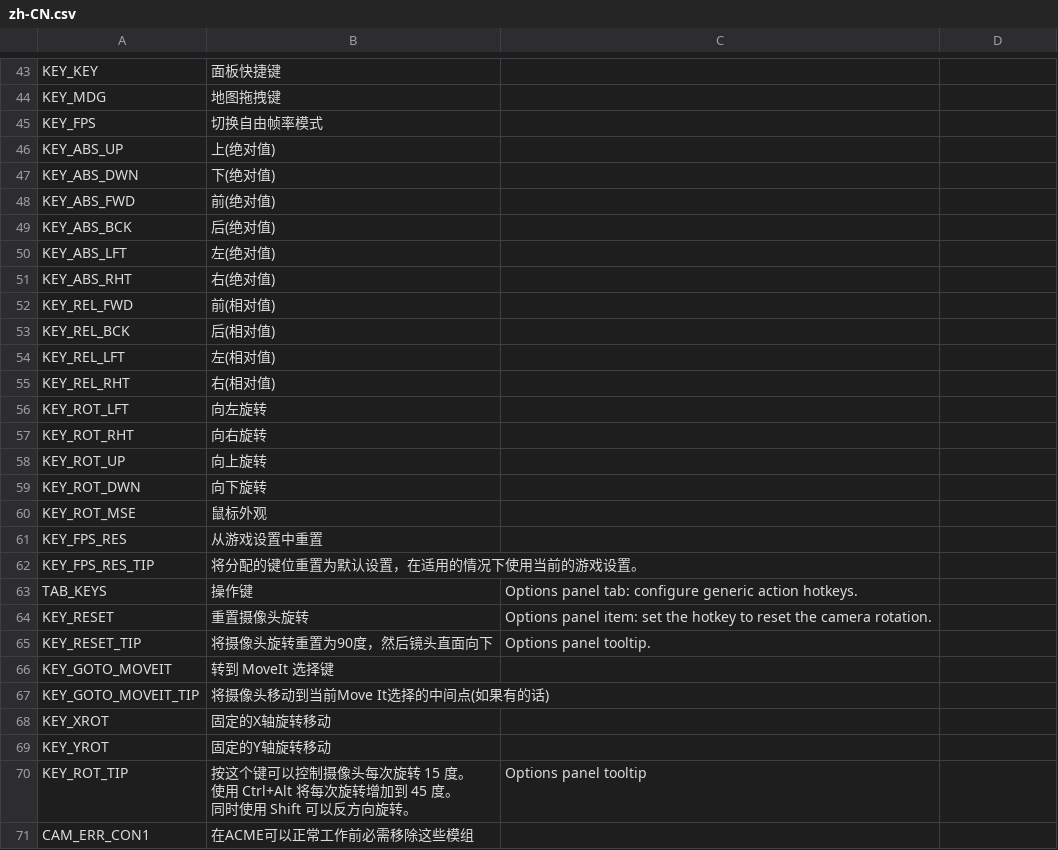
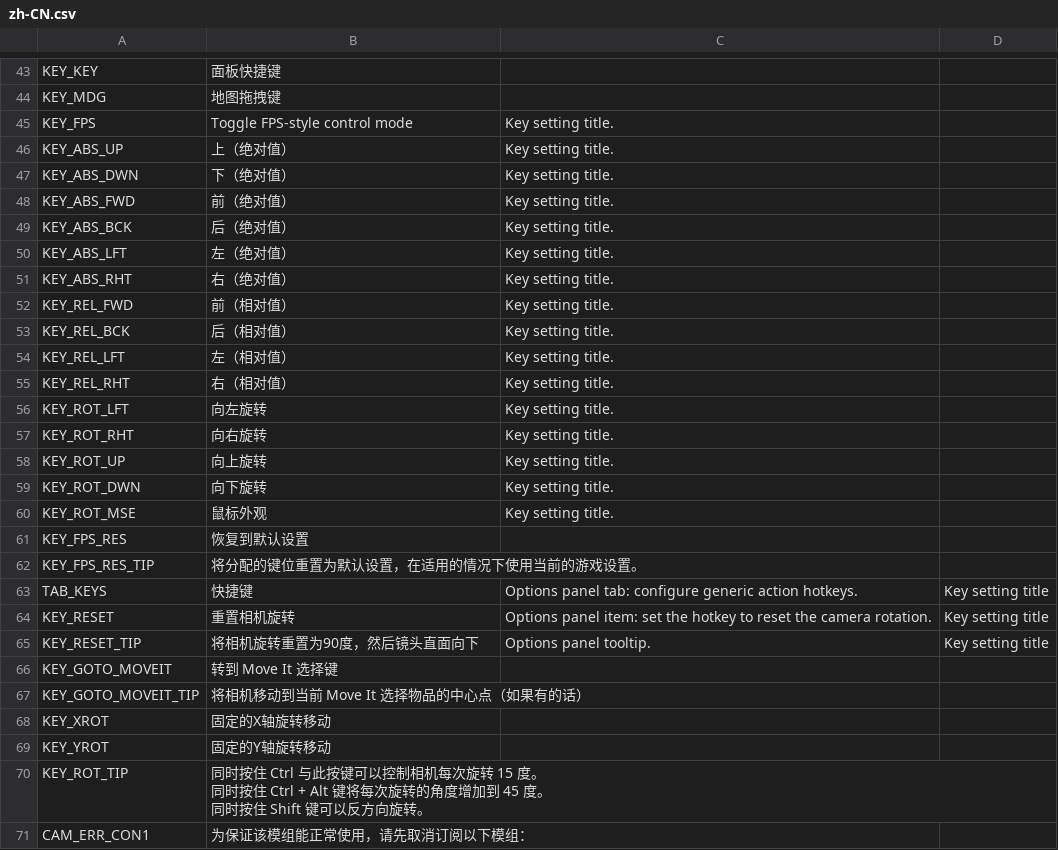
Before and after one commit to algernon-A/ACME, a CSV file: Translations/zh-CN.csv, drawn as a sheet; only a part is shown, gaps mark what is left out; the diff covers the shown part only.

```diff
--- a/Translations/zh-CN.csv
+++ b/Translations/zh-CN.csv
@@ -46,30 +46,30 @@
 "KEY_MDG","地图拖拽键"
-"KEY_FPS","切换自由帧率模式"
-"KEY_ABS_UP","上(绝对值)"
-"KEY_ABS_DWN","下(绝对值)"
-"KEY_ABS_FWD","前(绝对值)"
-"KEY_ABS_BCK","后(绝对值)"
-"KEY_ABS_LFT","左(绝对值)"
-"KEY_ABS_RHT","右(绝对值)"
-"KEY_REL_FWD","前(相对值)"
-"KEY_REL_BCK","后(相对值)"
-"KEY_REL_LFT","左(相对值)"
-"KEY_REL_RHT","右(相对值)"
-"KEY_ROT_LFT","向左旋转"
-"KEY_ROT_RHT","向右旋转"
-"KEY_ROT_UP","向上旋转"
-"KEY_ROT_DWN","向下旋转"
-"KEY_ROT_MSE","鼠标外观"
-"KEY_FPS_RES","从游戏设置中重置"
+"KEY_FPS","Toggle FPS-style control mode","Key setting title."
+"KEY_ABS_UP","上（绝对值）","Key setting title."
+"KEY_ABS_DWN","下（绝对值）","Key setting title."
+"KEY_ABS_FWD","前（绝对值）","Key setting title."
+"KEY_ABS_BCK","后（绝对值）","Key setting title."
+"KEY_ABS_LFT","左（绝对值）","Key setting title."
+"KEY_ABS_RHT","右（绝对值）","Key setting title."
+"KEY_REL_FWD","前（相对值）","Key setting title."
+"KEY_REL_BCK","后（相对值）","Key setting title."
+"KEY_REL_LFT","左（相对值）","Key setting title."
+"KEY_REL_RHT","右（相对值）","Key setting title."
+"KEY_ROT_LFT","向左旋转","Key setting title."
+"KEY_ROT_RHT","向右旋转","Key setting title."
+"KEY_ROT_UP","向上旋转","Key setting title."
+"KEY_ROT_DWN","向下旋转","Key setting title."
+"KEY_ROT_MSE","鼠标外观","Key setting title."
+"KEY_FPS_RES","恢复到默认设置"
 "KEY_FPS_RES_TIP","将分配的键位重置为默认设置，在适用的情况下使用当前的游戏设置。"
-"TAB_KEYS","操作键","Options panel tab: configure generic action hotkeys."
-"KEY_RESET","重置摄像头旋转","Options panel item: set the hotkey to reset the camera rotation."
-"KEY_RESET_TIP","将摄像头旋转重置为90度，然后镜头直面向下","Options panel tooltip."
-"KEY_GOTO_MOVEIT","转到 MoveIt 选择键"
-"KEY_GOTO_MOVEIT_TIP","将摄像头移动到当前Move It选择的中间点(如果有的话)"
+"TAB_KEYS","快捷键","Options panel tab: configure generic action hotkeys.","Key setting title"
+"KEY_RESET","重置相机旋转","Options panel item: set the hotkey to reset the camera rotation.","Key setting title"
+"KEY_RESET_TIP","将相机旋转重置为90度，然后镜头直面向下","Options panel tooltip.","Key setting title"
+"KEY_GOTO_MOVEIT","转到 Move It 选择键"
+"KEY_GOTO_MOVEIT_TIP","将相机移动到当前 Move It 选择物品的中心点（如果有的话）"
 "KEY_XROT","固定的X轴旋转移动"
 "KEY_YROT","固定的Y轴旋转移动"
-"KEY_ROT_TIP","按这个键可以控制摄像头每次旋转 15 度。
-使用 Ctrl+Alt 将每次旋转增加到 45 度。
-同时使用 Shift 可以反方向旋转。","Options panel tooltip"
-"CAM_ERR_CON1","在ACME可以正常工作前必需移除这些模组"
+"KEY_ROT_TIP","同时按住 Ctrl 与此按键可以控制相机每次旋转 15 度。
+同时按住 Ctrl + Alt 键将每次旋转的角度增加到 45 度。
+同时按住 Shift 键可以反方向旋转。"
+"CAM_ERR_CON1","为保证该模组能正常使用，请先取消订阅以下模组："
```
Also changed, not shown: 3 added rows, 3 removed rows and 6 edited cells elsewhere in this file, Translations/cs-CZ.csv, Translations/es-ES.csv, 16 other files.
